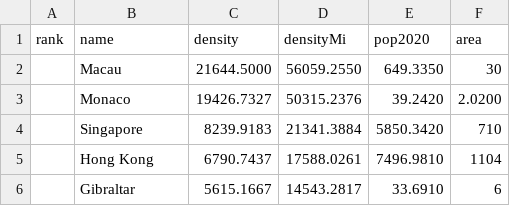
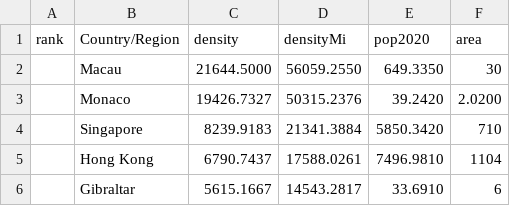
Before and after one commit to SriKaavya/AlgorithmsProject, a CSV file: data (1).csv, drawn as a sheet; only a part is shown.

Commit message:
Changed name to Country/Region

```diff
--- a/data (1).csv
+++ b/data (1).csv
@@ -1,2 +1,2 @@
-"rank","name","density","densityMi","pop2020","area"
+"rank","Country/Region","density","densityMi","pop2020","area"
 ,"Macau","21644.5000","56059.2550","649.3350",30
```
